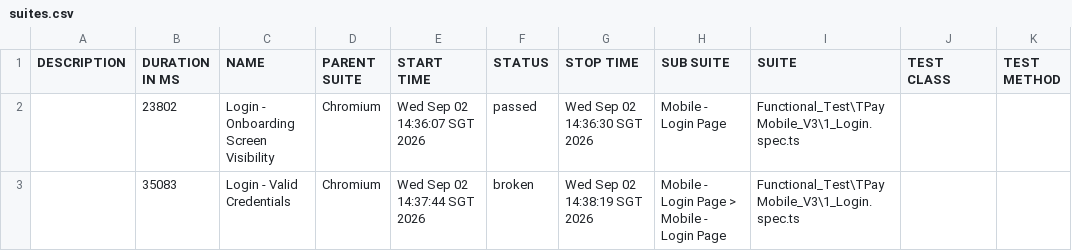
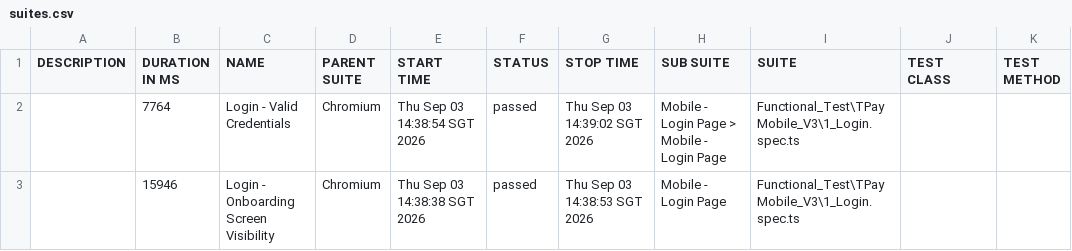
Before and after one commit to jmendozaqa24/TraxionPay-V3, a CSV file: data/suites.csv, drawn as a sheet.

```diff
--- a/data/suites.csv
+++ b/data/suites.csv
@@ -1,3 +1,3 @@
 "DESCRIPTION","DURATION IN MS","NAME","PARENT SUITE","START TIME","STATUS","STOP TIME","SUB SUITE","SUITE","TEST CLASS","TEST METHOD"
-"","23802","Login - Onboarding Screen Visibility","Chromium","Wed Sep 02 14:36:07 SGT 2026","passed","Wed Sep 02 14:36:30 SGT 2026","Mobile - Login Page","Functional_Test\TPayMobile_V3\1_Login.spec.ts","",""
-"","35083","Login - Valid Credentials","Chromium","Wed Sep 02 14:37:44 SGT 2026","broken","Wed Sep 02 14:38:19 SGT 2026","Mobile - Login Page > Mobile - Login Page","Functional_Test\TPayMobile_V3\1_Login.spec.ts","",""
+"","7764","Login - Valid Credentials","Chromium","Thu Sep 03 14:38:54 SGT 2026","passed","Thu Sep 03 14:39:02 SGT 2026","Mobile - Login Page > Mobile - Login Page","Functional_Test\TPayMobile_V3\1_Login.spec.ts","",""
+"","15946","Login - Onboarding Screen Visibility","Chromium","Thu Sep 03 14:38:38 SGT 2026","passed","Thu Sep 03 14:38:53 SGT 2026","Mobile - Login Page","Functional_Test\TPayMobile_V3\1_Login.spec.ts","",""
```
Also changed, not shown: 35 other files.
